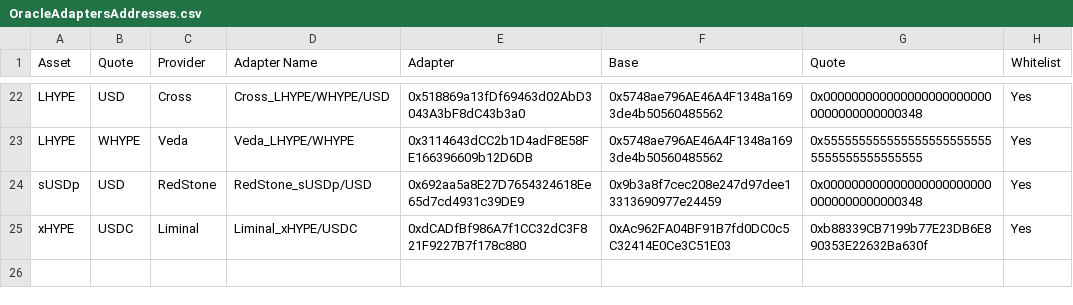
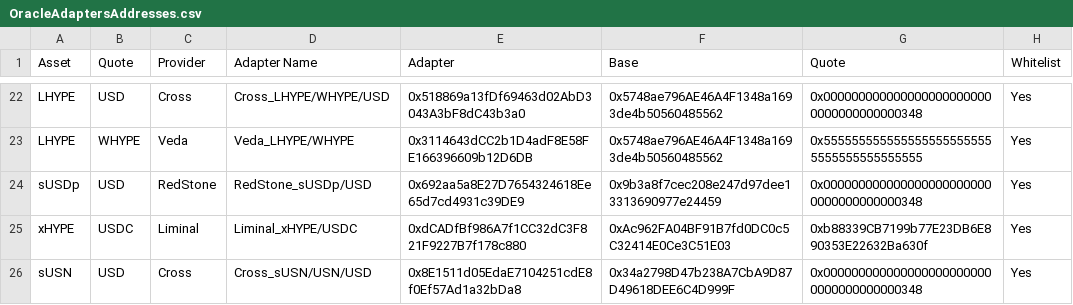
Before and after one commit to lastdotnet/euler-interfaces, a CSV file: addresses/999/OracleAdaptersAddresses.csv, drawn as a sheet; only a part is shown, gaps mark what is left out; the diff names each change by its address in the sheet, - before the commit and + after, or states it on an @@ line.

Commit message:
chore: add sUSN oracle adapter

```diff
--- a/addresses/999/OracleAdaptersAddresses.csv
+++ b/addresses/999/OracleAdaptersAddresses.csv
+row 26: sUSN | USD | Cross | Cross_sUSN/USN/USD | 0x8E1511d05EdaE7104251cdE8f0Ef57Ad1a32bDa8 | 0x34a2798D47b238A7CbA9D87D49618DEE6C4D999F | 0x0000000000000000000000000000000000000348 | Yes
```
